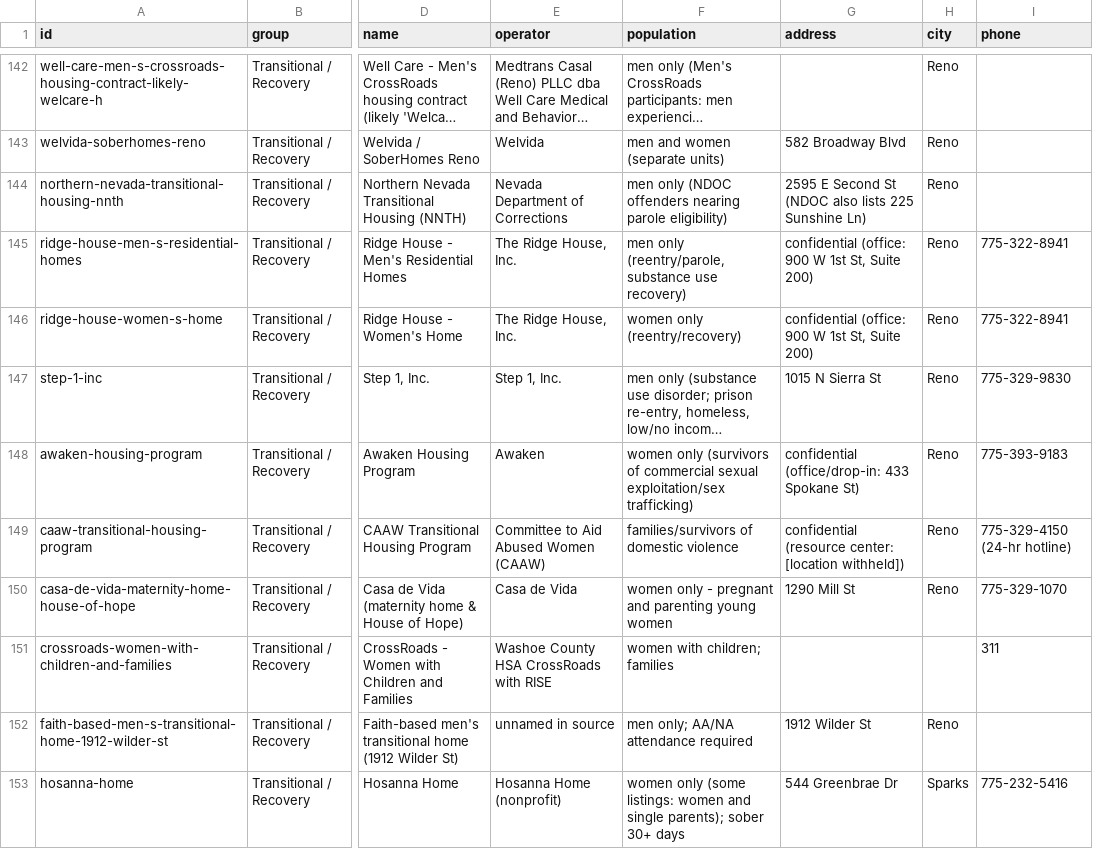
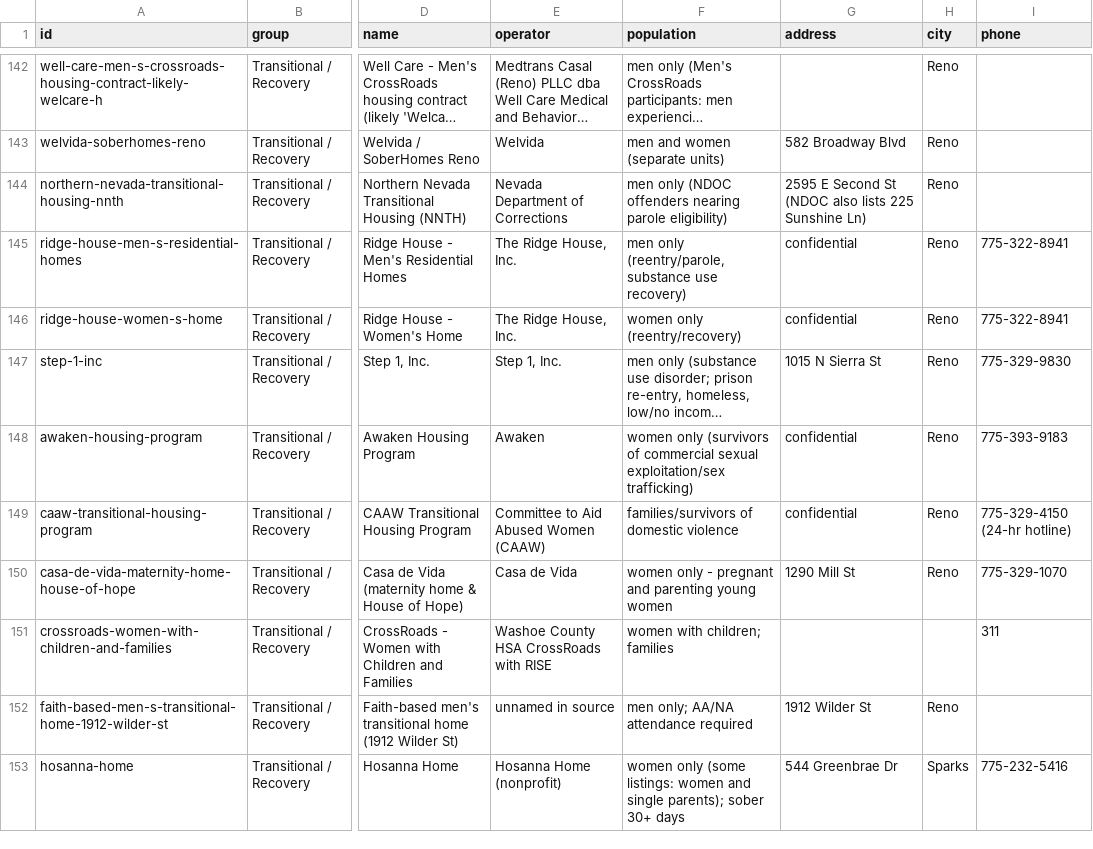
Before and after one commit to Tent1977/Twoheartsresourcelist, a CSV file: data/shelter-watch/housing_master.csv, drawn as a sheet; only a part is shown, gaps mark what is left out; long unchanged cells end in …; the diff covers the shown part only; the diff names each change by its address in the sheet, - before the commit and + after, or states it on an @@ line.

```diff
--- a/data/shelter-watch/housing_master.csv
+++ b/data/shelter-watch/housing_master.csv
-G145:G146 (address): confidential (office: 900 W 1st St, Suite 200)
+G145:G146 (address): confidential
-G148 (address): confidential (office/drop-in: 433 Spokane St)
+G148 (address): confidential
-G149 (address): confidential (resource center: [location withheld])
+G149 (address): confidential
```
Also changed, not shown: 6 edited cells elsewhere in this file, 29 other files.
